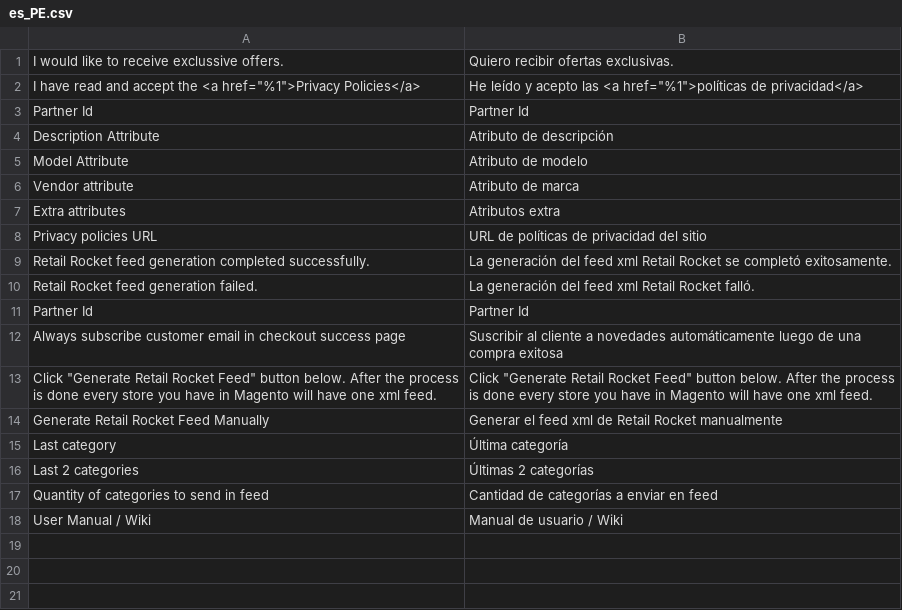
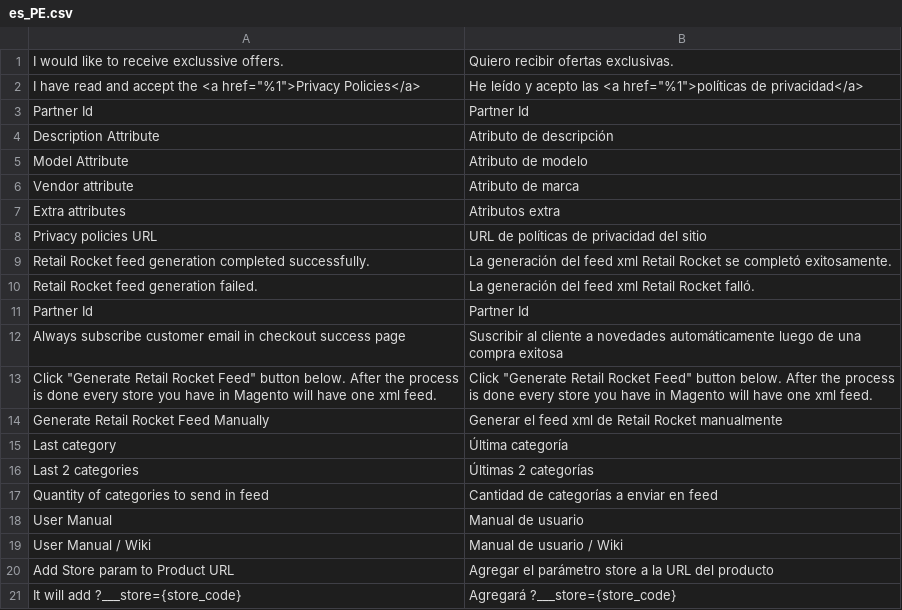
Before and after one commit to improntus/module-retail-rocket, a CSV file: i18n/es_PE.csv, drawn as a sheet.

```diff
--- a/i18n/es_PE.csv
+++ b/i18n/es_PE.csv
@@ -17,2 +17,5 @@
 "Quantity of categories to send in feed","Cantidad de categorías a enviar en feed"
+"User Manual","Manual de usuario"
 "User Manual / Wiki","Manual de usuario / Wiki"
+"Add Store param to Product URL","Agregar el parámetro store a la URL del producto"
+"It will add ?___store={store_code}","Agregará ?___store={store_code}"
```
Also changed, not shown: i18n/en_US.csv, i18n/es_AR.csv, 4 other files.
